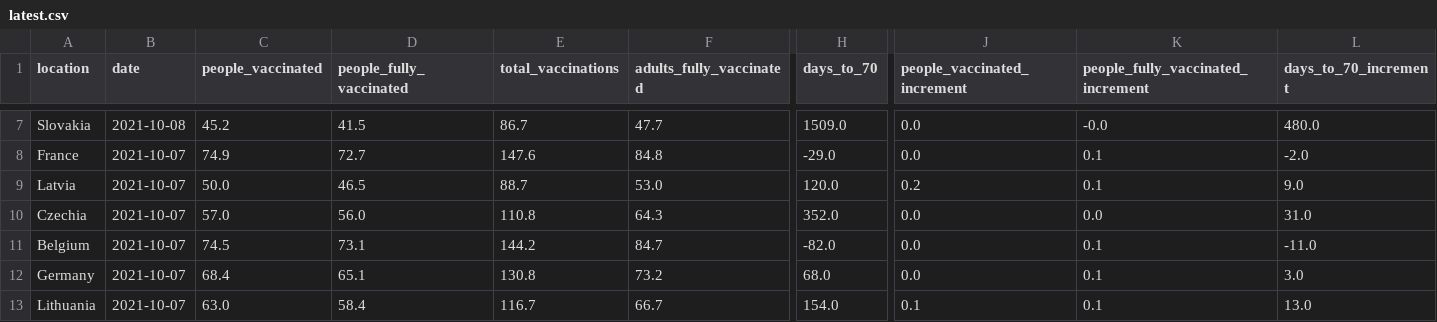
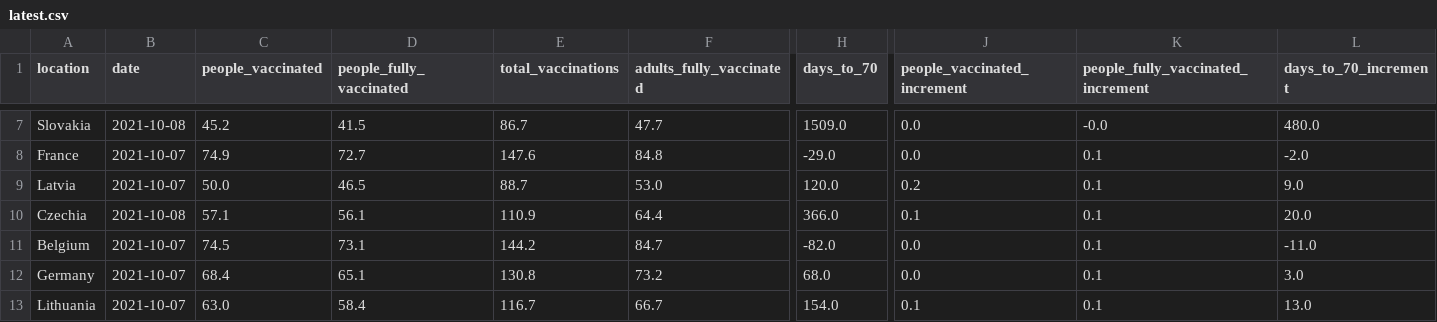
Before and after one commit to blasf1/covid_vaccine_progress_bot, a CSV file: latest.csv, drawn as a sheet; only a part is shown, gaps mark what is left out; the diff covers the shown part only; the diff names each change by its address in the sheet, - before the commit and + after, or states it on an @@ line.

Commit message:
[BOT] Update data and sources for website

```diff
--- a/latest.csv
+++ b/latest.csv
-B10 (date): 2021-10-07
+B10 (date): 2021-10-08
-C10 (people_vaccinated): 57.0
+C10 (people_vaccinated): 57.1
-D10 (people_fully_vaccinated): 56.0
+D10 (people_fully_vaccinated): 56.1
-E10 (total_vaccinations): 110.8
+E10 (total_vaccinations): 110.9
-F10 (adults_fully_vaccinated): 64.3
+F10 (adults_fully_vaccinated): 64.4
-H10 (days_to_70): 352.0
+H10 (days_to_70): 366.0
-J10 (people_vaccinated_increment): 0.0
+J10 (people_vaccinated_increment): 0.1
-K10: 0.0
+K10: 0.1
-L10 (days_to_70_increment): 31.0
+L10 (days_to_70_increment): 20.0
```
Also changed, not shown: 2 edited cells elsewhere in this file, output/EuropeanUnion.csv, 2 other files.
